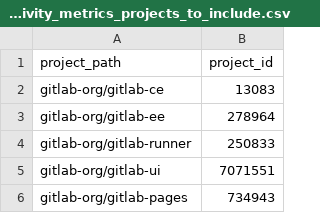
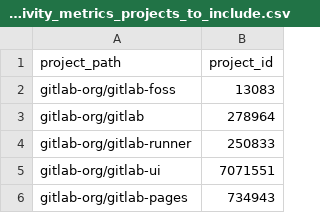
Before and after one commit to danieldiamond/gitlab-analytics, a CSV file: transform/snowflake-dbt/data/engineering_productivity_metrics_projects_to_include.csv, drawn as a sheet; only a part is shown.

Commit message:
Update engineering_productivity_* csv

```diff
--- a/transform/snowflake-dbt/data/engineering_productivity_metrics_projects_to_include.csv
+++ b/transform/snowflake-dbt/data/engineering_productivity_metrics_projects_to_include.csv
@@ -1,4 +1,4 @@
 project_path,project_id
-gitlab-org/gitlab-ce,13083
-gitlab-org/gitlab-ee,278964
+gitlab-org/gitlab-foss,13083
+gitlab-org/gitlab,278964
 gitlab-org/gitlab-runner,250833
```
